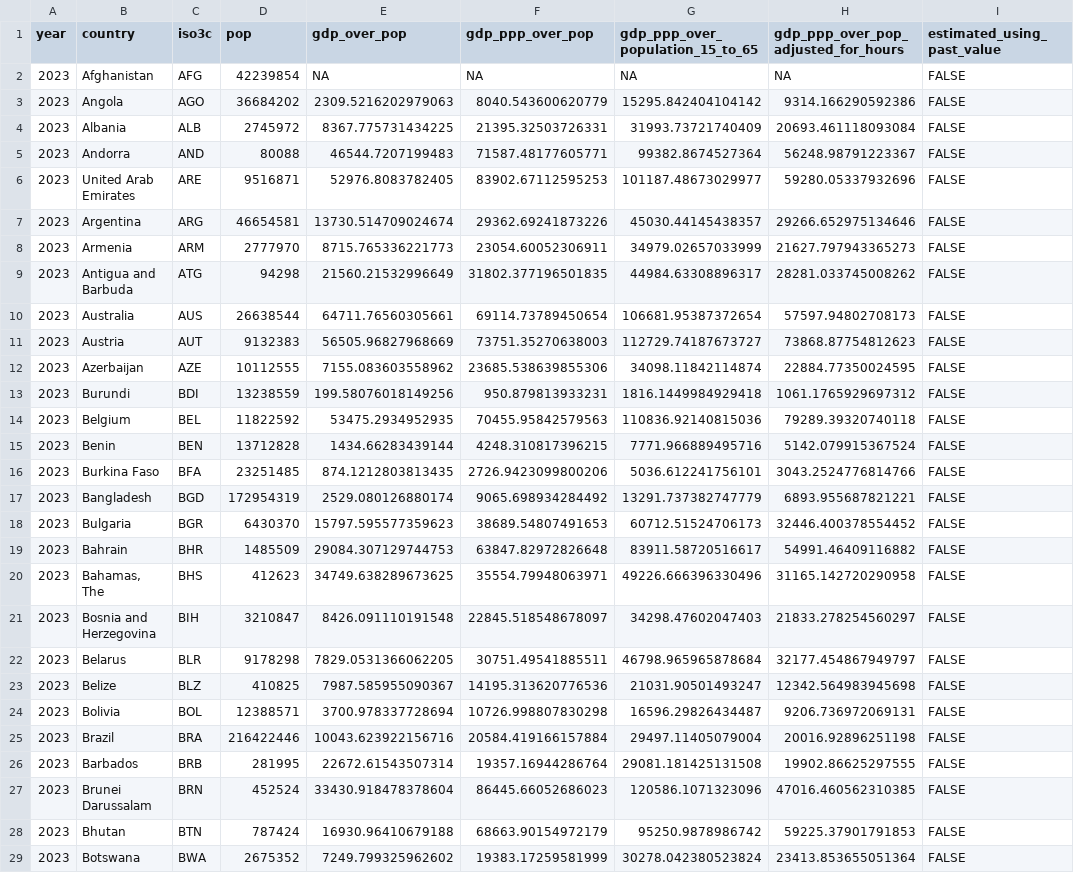
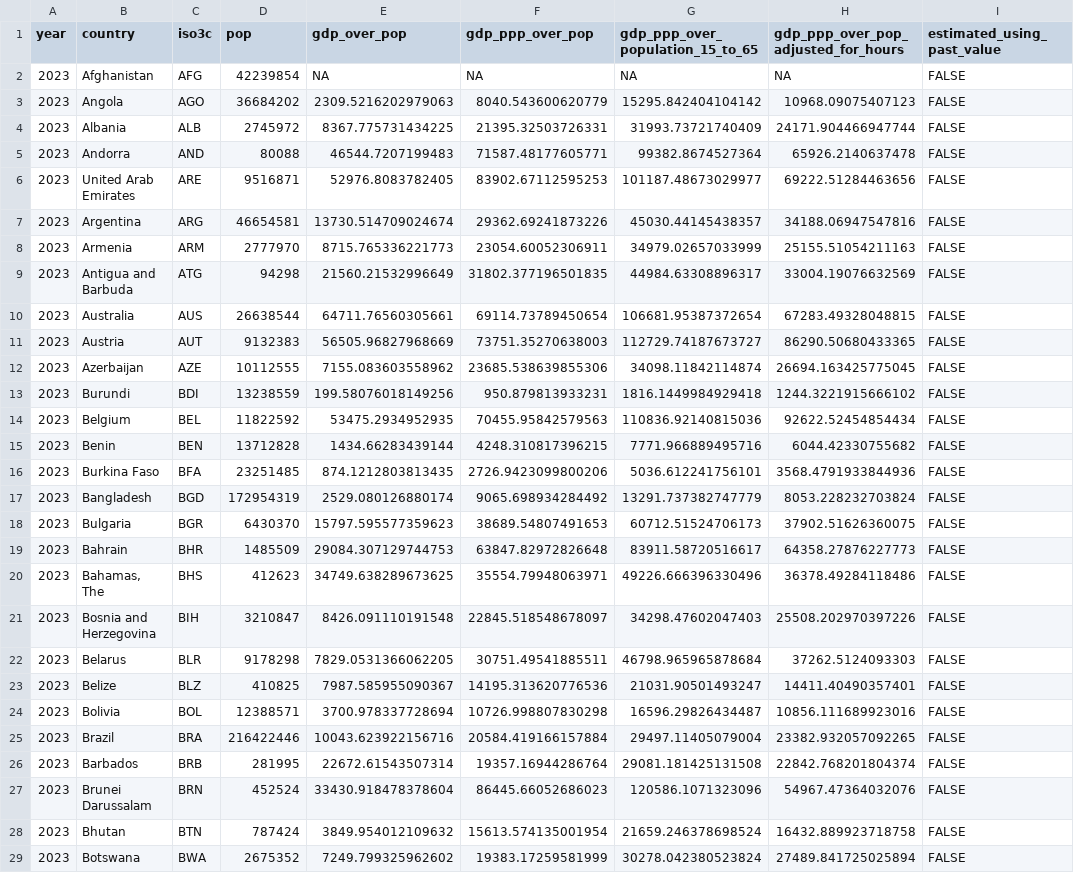
Before and after one commit to TheEconomist/the-economist-gdp-per-hour-estimates, a CSV file: output-data/gdp_2023_for_interactive.csv, drawn as a sheet; only a part is shown; the diff covers the shown part only; the diff names each change by its address in the sheet, - before the commit and + after, or states it on an @@ line.

Commit message:
updated estimates

```diff
--- a/output-data/gdp_2023_for_interactive.csv
+++ b/output-data/gdp_2023_for_interactive.csv
-H3: 9314.166290592386
+H3: 10968.09075407123
-H4: 20693.461118093084
+H4: 24171.904466947744
-H5: 56248.98791223367
+H5: 65926.2140637478
-H6: 59280.05337932696
+H6: 69222.51284463656
-H7: 29266.652975134646
+H7: 34188.06947547816
-H8: 21627.797943365273
+H8: 25155.51054211163
-H9: 28281.033745008262
+H9: 33004.19076632569
-H10: 57597.94802708173
+H10: 67283.49328048815
-H11: 73868.87754812623
+H11: 86290.50680433365
-H12: 22884.77350024595
+H12: 26694.163425775045
-H13: 1061.1765929697312
+H13: 1244.3221915666102
-H14: 79289.39320740118
+H14: 92622.52454854434
-H15: 5142.079915367524
+H15: 6044.42330755682
-H16: 3043.2524776814766
+H16: 3568.4791933844936
-H17: 6893.955687821221
+H17: 8053.228232703824
-H18: 32446.400378554452
+H18: 37902.51626360075
-H19: 54991.46409116882
+H19: 64358.27876227773
-H20: 31165.142720290958
+H20: 36378.49284118486
-H21: 21833.278254560297
+H21: 25508.202970397226
-H22: 32177.454867949797
+H22: 37262.5124093303
-H23: 12342.564983945698
+H23: 14411.40490357401
-H24: 9206.736972069131
+H24: 10856.111689923016
-H25: 20016.92896251198
+H25: 23382.932057092265
-H26: 19902.86625297555
+H26: 22842.768201804374
-H27: 47016.460562310385
+H27: 54967.47364032076
-E28 (gdp_over_pop): 16930.96410679188
+E28 (gdp_over_pop): 3849.954012109632
-F28 (gdp_ppp_over_pop): 68663.90154972179
+F28 (gdp_ppp_over_pop): 15613.574135001954
-G28 (gdp_ppp_over_population_15_to_65): 95250.9878986742
+G28 (gdp_ppp_over_population_15_to_65): 21659.246378698524
-H28: 59225.37901791853
+H28: 16432.889923718758
-H29: 23413.853655051364
+H29: 27489.841725025894
```
Also changed, not shown: 159 edited cells elsewhere in this file, output-data/the_economist_rich_list_2023.csv, 5 other files.
